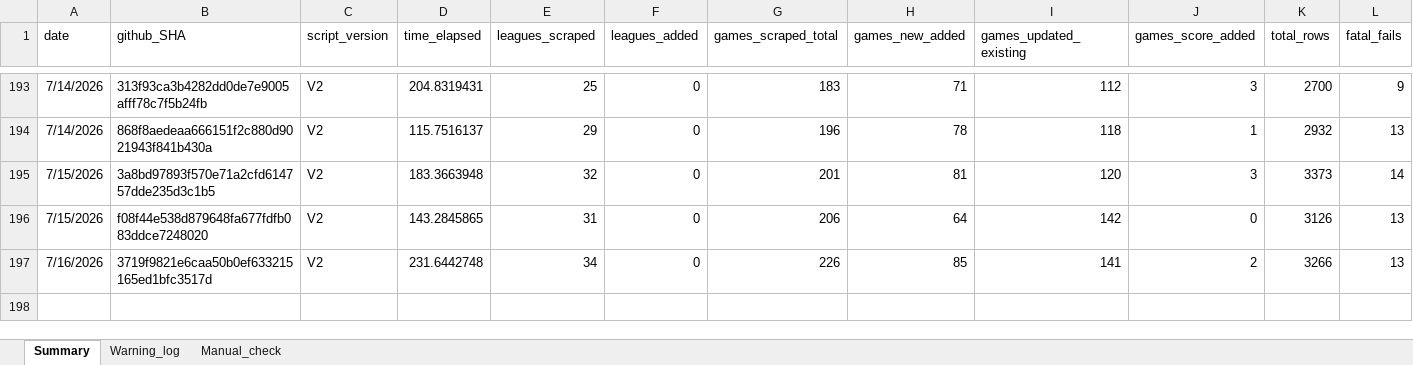
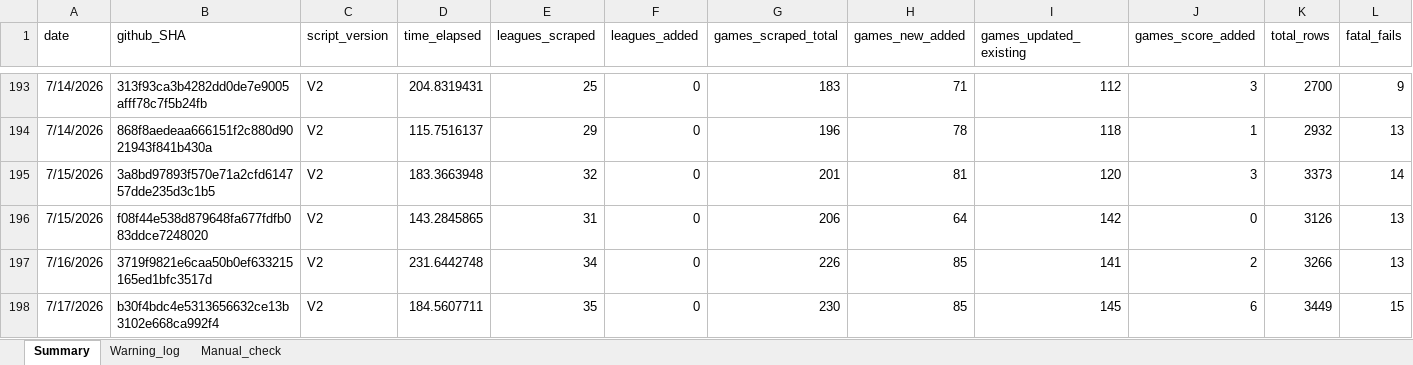
Before and after one commit to Auketas/football_betting, an Excel workbook: data/log/scraper_log.xlsx, sheet Summary, drawn as a sheet; only a part is shown, gaps mark what is left out; values as stored, in another font and other column widths than the file's, no borders; rows hold the shown columns only; the diff names each change by its address in the sheet, - before the commit and + after, or states it on an @@ line.

```diff
--- a/data/log/scraper_log.xlsx (sheet Summary)
+++ b/data/log/scraper_log.xlsx (sheet Summary)
+row 198: 7/17/2026 | b30f4bdc4e5313656632ce13b3102e668ca992f4 | V2 | 184.5607711 | 35 | 0 | 230 | 85 | 145 | 6 | 3449 | 15
```
Also changed, not shown: 21 other files.
